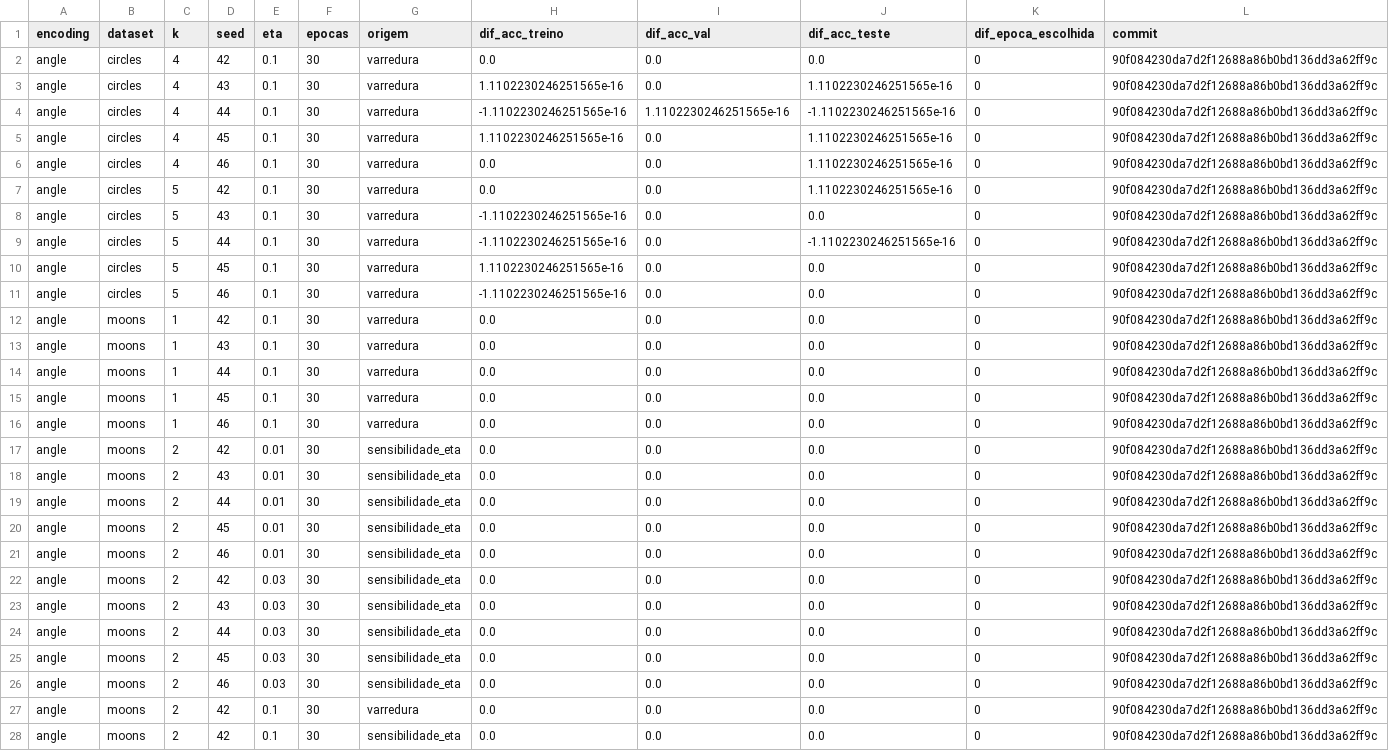
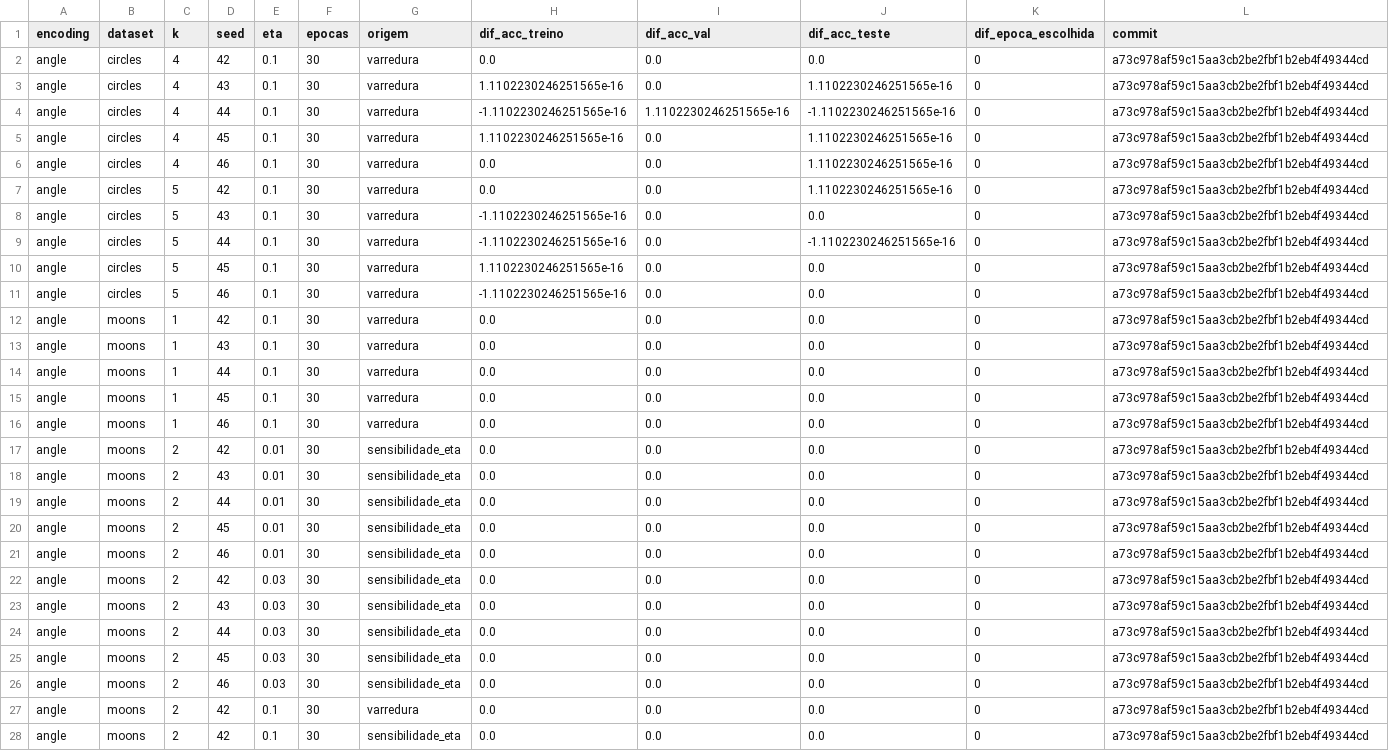
Before and after one commit to murillojosesudahiagodoy/tcc-qml, a CSV file: results/revisao/metrics/conferencia_otimizacao.csv, drawn as a sheet; only a part is shown; the diff covers the shown part only.

```diff
--- a/results/revisao/metrics/conferencia_otimizacao.csv
+++ b/results/revisao/metrics/conferencia_otimizacao.csv
@@ -1,28 +1,28 @@
 encoding,dataset,k,seed,eta,epocas,origem,dif_acc_treino,dif_acc_val,dif_acc_teste,dif_epoca_escolhida,commit
-angle,circles,4,42,0.1,30,varredura,0.0,0.0,0.0,0,90f084230da7d2f12688a86b0bd136dd3a62ff9c
-angle,circles,4,43,0.1,30,varredura,1.1102230246251565e-16,0.0,1.1102230246251565e-16,0,90f084230da7d2f12688a86b0bd136dd3a62ff9c
-angle,circles,4,44,0.1,30,varredura,-1.1102230246251565e-16,1.1102230246251565e-16,-1.1102230246251565e-16,0,90f084230da7d2f12688a86b0bd136dd3a62ff9c
-angle,circles,4,45,0.1,30,varredura,1.1102230246251565e-16,0.0,1.1102230246251565e-16,0,90f084230da7d2f12688a86b0bd136dd3a62ff9c
-angle,circles,4,46,0.1,30,varredura,0.0,0.0,1.1102230246251565e-16,0,90f084230da7d2f12688a86b0bd136dd3a62ff9c
-angle,circles,5,42,0.1,30,varredura,0.0,0.0,1.1102230246251565e-16,0,90f084230da7d2f12688a86b0bd136dd3a62ff9c
-angle,circles,5,43,0.1,30,varredura,-1.1102230246251565e-16,0.0,0.0,0,90f084230da7d2f12688a86b0bd136dd3a62ff9c
-angle,circles,5,44,0.1,30,varredura,-1.1102230246251565e-16,0.0,-1.1102230246251565e-16,0,90f084230da7d2f12688a86b0bd136dd3a62ff9c
-angle,circles,5,45,0.1,30,varredura,1.1102230246251565e-16,0.0,0.0,0,90f084230da7d2f12688a86b0bd136dd3a62ff9c
-angle,circles,5,46,0.1,30,varredura,-1.1102230246251565e-16,0.0,0.0,0,90f084230da7d2f12688a86b0bd136dd3a62ff9c
-angle,moons,1,42,0.1,30,varredura,0.0,0.0,0.0,0,90f084230da7d2f12688a86b0bd136dd3a62ff9c
-angle,moons,1,43,0.1,30,varredura,0.0,0.0,0.0,0,90f084230da7d2f12688a86b0bd136dd3a62ff9c
-angle,moons,1,44,0.1,30,varredura,0.0,0.0,0.0,0,90f084230da7d2f12688a86b0bd136dd3a62ff9c
-angle,moons,1,45,0.1,30,varredura,0.0,0.0,0.0,0,90f084230da7d2f12688a86b0bd136dd3a62ff9c
-angle,moons,1,46,0.1,30,varredura,0.0,0.0,0.0,0,90f084230da7d2f12688a86b0bd136dd3a62ff9c
-angle,moons,2,42,0.01,30,sensibilidade_eta,0.0,0.0,0.0,0,90f084230da7d2f12688a86b0bd136dd3a62ff9c
-angle,moons,2,43,0.01,30,sensibilidade_eta,0.0,0.0,0.0,0,90f084230da7d2f12688a86b0bd136dd3a62ff9c
-angle,moons,2,44,0.01,30,sensibilidade_eta,0.0,0.0,0.0,0,90f084230da7d2f12688a86b0bd136dd3a62ff9c
-angle,moons,2,45,0.01,30,sensibilidade_eta,0.0,0.0,0.0,0,90f084230da7d2f12688a86b0bd136dd3a62ff9c
-angle,moons,2,46,0.01,30,sensibilidade_eta,0.0,0.0,0.0,0,90f084230da7d2f12688a86b0bd136dd3a62ff9c
-angle,moons,2,42,0.03,30,sensibilidade_eta,0.0,0.0,0.0,0,90f084230da7d2f12688a86b0bd136dd3a62ff9c
-angle,moons,2,43,0.03,30,sensibilidade_eta,0.0,0.0,0.0,0,90f084230da7d2f12688a86b0bd136dd3a62ff9c
-angle,moons,2,44,0.03,30,sensibilidade_eta,0.0,0.0,0.0,0,90f084230da7d2f12688a86b0bd136dd3a62ff9c
-angle,moons,2,45,0.03,30,sensibilidade_eta,0.0,0.0,0.0,0,90f084230da7d2f12688a86b0bd136dd3a62ff9c
-angle,moons,2,46,0.03,30,sensibilidade_eta,0.0,0.0,0.0,0,90f084230da7d2f12688a86b0bd136dd3a62ff9c
-angle,moons,2,42,0.1,30,varredura,0.0,0.0,0.0,0,90f084230da7d2f12688a86b0bd136dd3a62ff9c
-angle,moons,2,42,0.1,30,sensibilidade_eta,0.0,0.0,0.0,0,90f084230da7d2f12688a86b0bd136dd3a62ff9c
+angle,circles,4,42,0.1,30,varredura,0.0,0.0,0.0,0,a73c978af59c15aa3cb2be2fbf1b2eb4f49344cd
+angle,circles,4,43,0.1,30,varredura,1.1102230246251565e-16,0.0,1.1102230246251565e-16,0,a73c978af59c15aa3cb2be2fbf1b2eb4f49344cd
+angle,circles,4,44,0.1,30,varredura,-1.1102230246251565e-16,1.1102230246251565e-16,-1.1102230246251565e-16,0,a73c978af59c15aa3cb2be2fbf1b2eb4f49344cd
+angle,circles,4,45,0.1,30,varredura,1.1102230246251565e-16,0.0,1.1102230246251565e-16,0,a73c978af59c15aa3cb2be2fbf1b2eb4f49344cd
+angle,circles,4,46,0.1,30,varredura,0.0,0.0,1.1102230246251565e-16,0,a73c978af59c15aa3cb2be2fbf1b2eb4f49344cd
+angle,circles,5,42,0.1,30,varredura,0.0,0.0,1.1102230246251565e-16,0,a73c978af59c15aa3cb2be2fbf1b2eb4f49344cd
+angle,circles,5,43,0.1,30,varredura,-1.1102230246251565e-16,0.0,0.0,0,a73c978af59c15aa3cb2be2fbf1b2eb4f49344cd
+angle,circles,5,44,0.1,30,varredura,-1.1102230246251565e-16,0.0,-1.1102230246251565e-16,0,a73c978af59c15aa3cb2be2fbf1b2eb4f49344cd
+angle,circles,5,45,0.1,30,varredura,1.1102230246251565e-16,0.0,0.0,0,a73c978af59c15aa3cb2be2fbf1b2eb4f49344cd
+angle,circles,5,46,0.1,30,varredura,-1.1102230246251565e-16,0.0,0.0,0,a73c978af59c15aa3cb2be2fbf1b2eb4f49344cd
+angle,moons,1,42,0.1,30,varredura,0.0,0.0,0.0,0,a73c978af59c15aa3cb2be2fbf1b2eb4f49344cd
+angle,moons,1,43,0.1,30,varredura,0.0,0.0,0.0,0,a73c978af59c15aa3cb2be2fbf1b2eb4f49344cd
+angle,moons,1,44,0.1,30,varredura,0.0,0.0,0.0,0,a73c978af59c15aa3cb2be2fbf1b2eb4f49344cd
+angle,moons,1,45,0.1,30,varredura,0.0,0.0,0.0,0,a73c978af59c15aa3cb2be2fbf1b2eb4f49344cd
+angle,moons,1,46,0.1,30,varredura,0.0,0.0,0.0,0,a73c978af59c15aa3cb2be2fbf1b2eb4f49344cd
+angle,moons,2,42,0.01,30,sensibilidade_eta,0.0,0.0,0.0,0,a73c978af59c15aa3cb2be2fbf1b2eb4f49344cd
+angle,moons,2,43,0.01,30,sensibilidade_eta,0.0,0.0,0.0,0,a73c978af59c15aa3cb2be2fbf1b2eb4f49344cd
+angle,moons,2,44,0.01,30,sensibilidade_eta,0.0,0.0,0.0,0,a73c978af59c15aa3cb2be2fbf1b2eb4f49344cd
+angle,moons,2,45,0.01,30,sensibilidade_eta,0.0,0.0,0.0,0,a73c978af59c15aa3cb2be2fbf1b2eb4f49344cd
+angle,moons,2,46,0.01,30,sensibilidade_eta,0.0,0.0,0.0,0,a73c978af59c15aa3cb2be2fbf1b2eb4f49344cd
+angle,moons,2,42,0.03,30,sensibilidade_eta,0.0,0.0,0.0,0,a73c978af59c15aa3cb2be2fbf1b2eb4f49344cd
+angle,moons,2,43,0.03,30,sensibilidade_eta,0.0,0.0,0.0,0,a73c978af59c15aa3cb2be2fbf1b2eb4f49344cd
+angle,moons,2,44,0.03,30,sensibilidade_eta,0.0,0.0,0.0,0,a73c978af59c15aa3cb2be2fbf1b2eb4f49344cd
+angle,moons,2,45,0.03,30,sensibilidade_eta,0.0,0.0,0.0,0,a73c978af59c15aa3cb2be2fbf1b2eb4f49344cd
+angle,moons,2,46,0.03,30,sensibilidade_eta,0.0,0.0,0.0,0,a73c978af59c15aa3cb2be2fbf1b2eb4f49344cd
+angle,moons,2,42,0.1,30,varredura,0.0,0.0,0.0,0,a73c978af59c15aa3cb2be2fbf1b2eb4f49344cd
+angle,moons,2,42,0.1,30,sensibilidade_eta,0.0,0.0,0.0,0,a73c978af59c15aa3cb2be2fbf1b2eb4f49344cd
```
Also changed, not shown: 73 edited cells elsewhere in this file, results/revisao/metrics/controle_otimizacao.csv, results/revisao/metrics/resumo_controle_otimizacao.csv, 3 other files.
